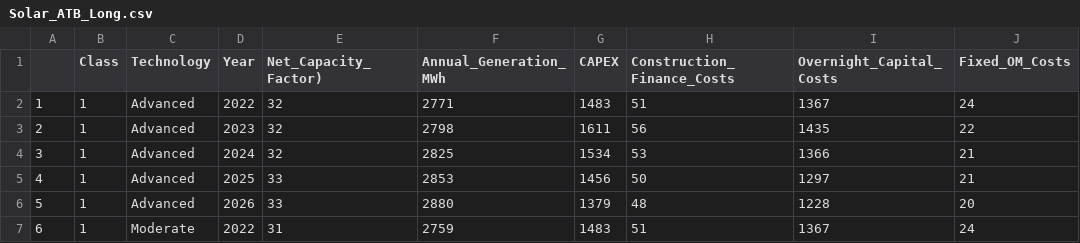
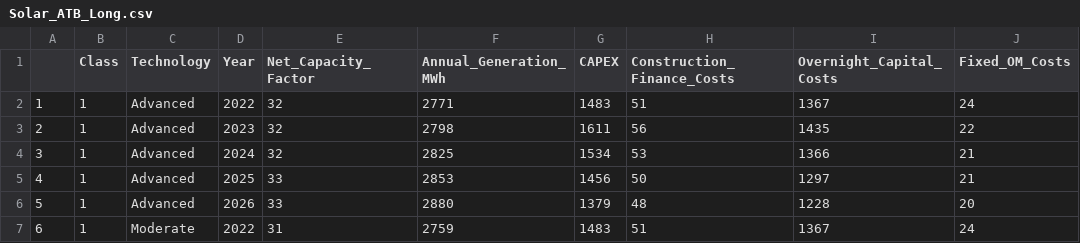
Before and after one commit to aushasri/ENV_710, a CSV file: Processed_Data/Solar_ATB_Long.csv, drawn as a sheet; only a part is shown; the diff names each change by its address in the sheet, - before the commit and + after, or states it on an @@ line.

Commit message:
Updated column names again

```diff
--- a/Processed_Data/Solar_ATB_Long.csv
+++ b/Processed_Data/Solar_ATB_Long.csv
-E1: Net_Capacity_Factor)
+E1: Net_Capacity_Factor
```
Also changed, not shown: 2 other files.
